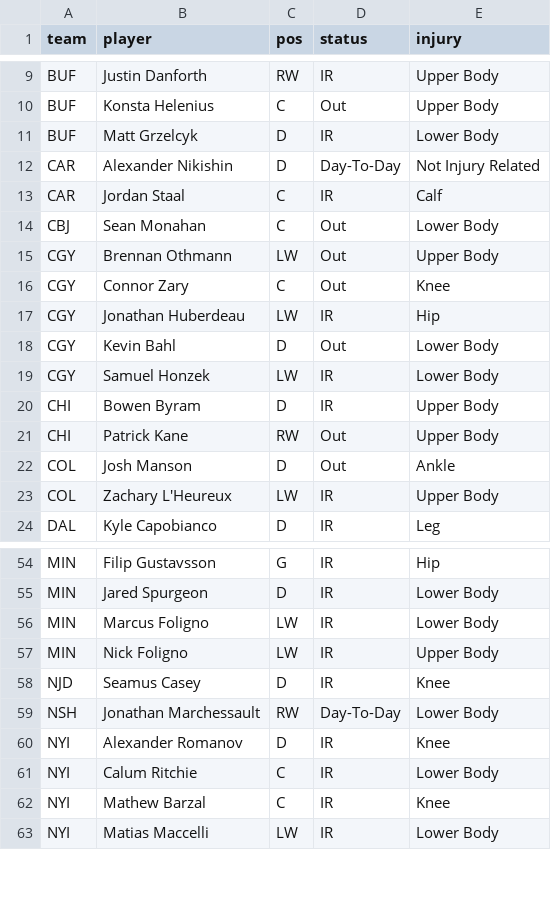
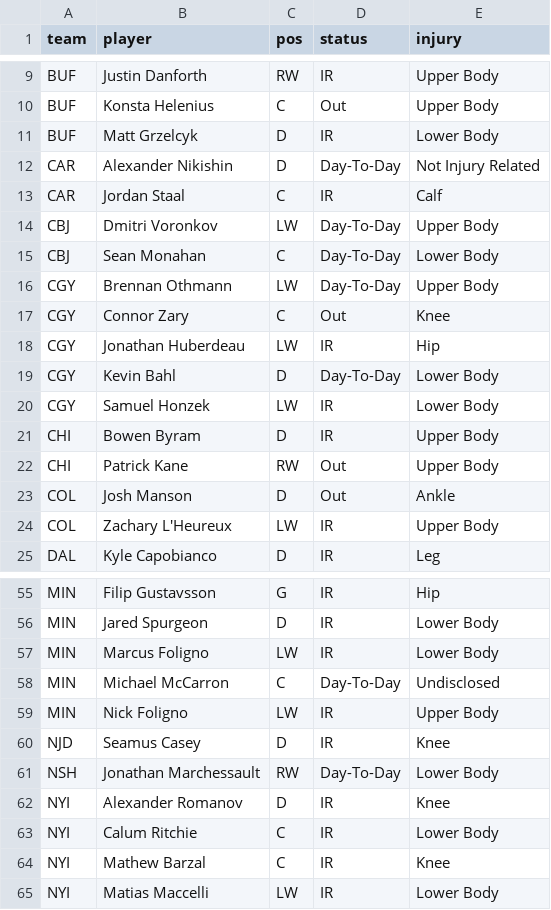
Before and after one commit to marekdoucet/pool-survivor, a CSV file: data/injuries.csv, drawn as a sheet; only a part is shown, gaps mark what is left out.

```diff
--- a/data/injuries.csv
+++ b/data/injuries.csv
@@ -13,7 +13,8 @@ CAR,Alexander Nikishin,D,Day-To-Day,Not Injury Related
 CAR,Jordan Staal,C,IR,Calf
-CBJ,Sean Monahan,C,Out,Lower Body
-CGY,Brennan Othmann,LW,Out,Upper Body
+CBJ,Dmitri Voronkov,LW,Day-To-Day,Upper Body
+CBJ,Sean Monahan,C,Day-To-Day,Lower Body
+CGY,Brennan Othmann,LW,Day-To-Day,Upper Body
 CGY,Connor Zary,C,Out,Knee
 CGY,Jonathan Huberdeau,LW,IR,Hip
-CGY,Kevin Bahl,D,Out,Lower Body
+CGY,Kevin Bahl,D,Day-To-Day,Lower Body
 CGY,Samuel Honzek,LW,IR,Lower Body
@@ -56,2 +57,3 @@ MIN,Jared Spurgeon,D,IR,Lower Body
 MIN,Marcus Foligno,LW,IR,Lower Body
+MIN,Michael McCarron,C,Day-To-Day,Undisclosed
 MIN,Nick Foligno,LW,IR,Upper Body
```
Also changed, not shown: data/goalies.csv, data/schedule.csv, 7 other files.
